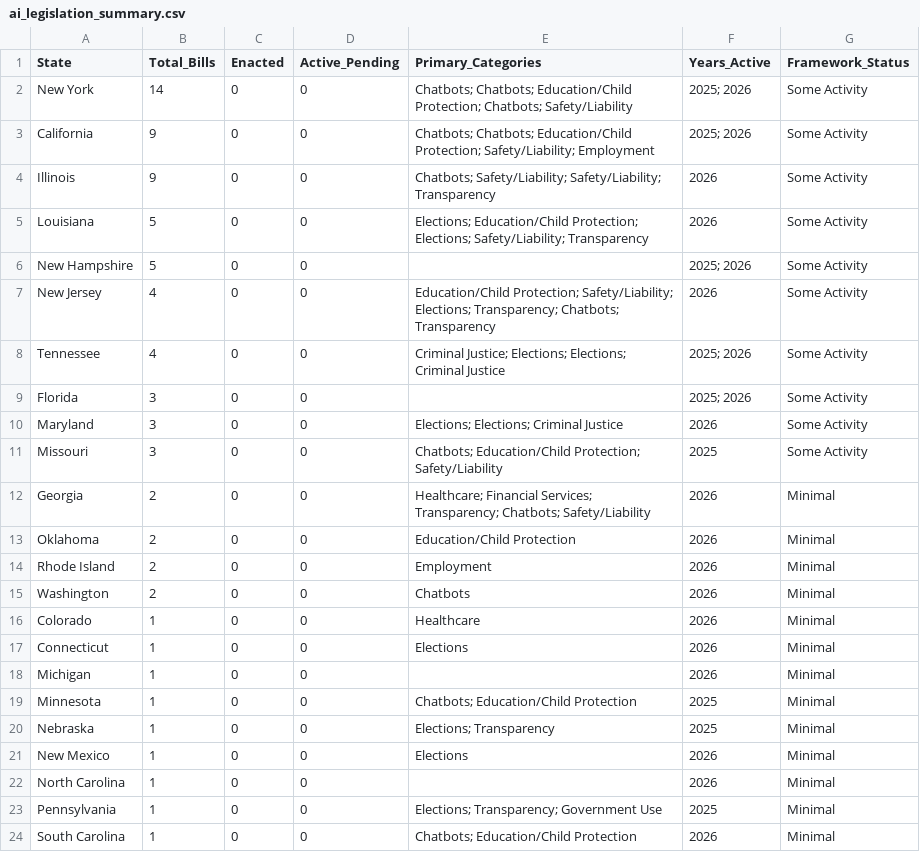
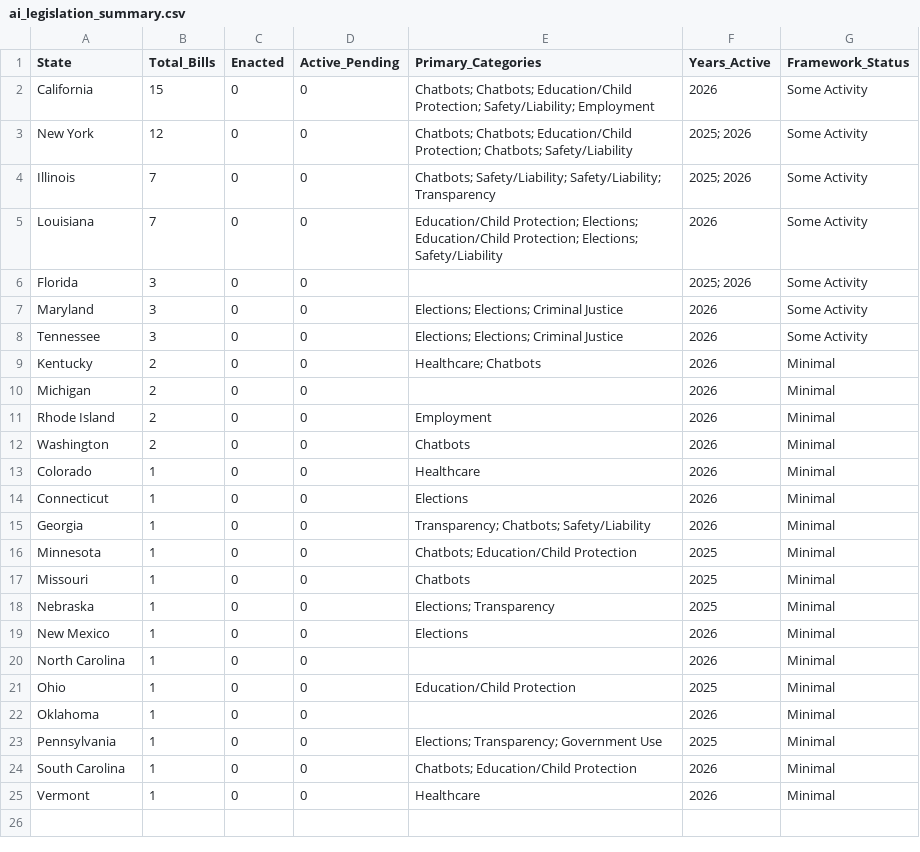
Before and after one commit to nikzei/state-ai-legislation-tracker, a CSV file: data/ai_legislation_summary.csv, drawn as a sheet.

```diff
--- a/data/ai_legislation_summary.csv
+++ b/data/ai_legislation_summary.csv
@@ -1,14 +1,11 @@
 State,Total_Bills,Enacted,Active_Pending,Primary_Categories,Years_Active,Framework_Status
-New York,14,0,0,Chatbots; Chatbots; Education/Child Protection; Chatbots; Safety/Liability,2025; 2026,Some Activity
-California,9,0,0,Chatbots; Chatbots; Education/Child Protection; Safety/Liability; Employment,2025; 2026,Some Activity
-Illinois,9,0,0,Chatbots; Safety/Liability; Safety/Liability; Transparency,2026,Some Activity
-Louisiana,5,0,0,Elections; Education/Child Protection; Elections; Safety/Liability; Transparency,2026,Some Activity
-New Hampshire,5,0,0,,2025; 2026,Some Activity
-New Jersey,4,0,0,Education/Child Protection; Safety/Liability; Elections; Transparency; Chatbots; Transparency,2026,Some Activity
-Tennessee,4,0,0,Criminal Justice; Elections; Elections; Criminal Justice,2025; 2026,Some Activity
+California,15,0,0,Chatbots; Chatbots; Education/Child Protection; Safety/Liability; Employment,2026,Some Activity
+New York,12,0,0,Chatbots; Chatbots; Education/Child Protection; Chatbots; Safety/Liability,2025; 2026,Some Activity
+Illinois,7,0,0,Chatbots; Safety/Liability; Safety/Liability; Transparency,2025; 2026,Some Activity
+Louisiana,7,0,0,Education/Child Protection; Elections; Education/Child Protection; Elections; Safety/Liability,2026,Some Activity
 Florida,3,0,0,,2025; 2026,Some Activity
 Maryland,3,0,0,Elections; Elections; Criminal Justice,2026,Some Activity
-Missouri,3,0,0,Chatbots; Education/Child Protection; Safety/Liability,2025,Some Activity
-Georgia,2,0,0,Healthcare; Financial Services; Transparency; Chatbots; Safety/Liability,2026,Minimal
-Oklahoma,2,0,0,Education/Child Protection,2026,Minimal
+Tennessee,3,0,0,Elections; Elections; Criminal Justice,2026,Some Activity
+Kentucky,2,0,0,Healthcare; Chatbots,2026,Minimal
+Michigan,2,0,0,,2026,Minimal
 Rhode Island,2,0,0,Employment,2026,Minimal
@@ -17,4 +14,5 @@ Colorado,1,0,0,Healthcare,2026,Minimal
 Connecticut,1,0,0,Elections,2026,Minimal
-Michigan,1,0,0,,2026,Minimal
+Georgia,1,0,0,Transparency; Chatbots; Safety/Liability,2026,Minimal
 Minnesota,1,0,0,Chatbots; Education/Child Protection,2025,Minimal
+Missouri,1,0,0,Chatbots,2025,Minimal
 Nebraska,1,0,0,Elections; Transparency,2025,Minimal
@@ -22,3 +20,6 @@ New Mexico,1,0,0,Elections,2026,Minimal
 North Carolina,1,0,0,,2026,Minimal
+Ohio,1,0,0,Education/Child Protection,2025,Minimal
+Oklahoma,1,0,0,,2026,Minimal
 Pennsylvania,1,0,0,Elections; Transparency; Government Use,2025,Minimal
 South Carolina,1,0,0,Chatbots; Education/Child Protection,2026,Minimal
+Vermont,1,0,0,Healthcare,2026,Minimal
```
Also changed, not shown: data/ai_legislation_bills.csv.
